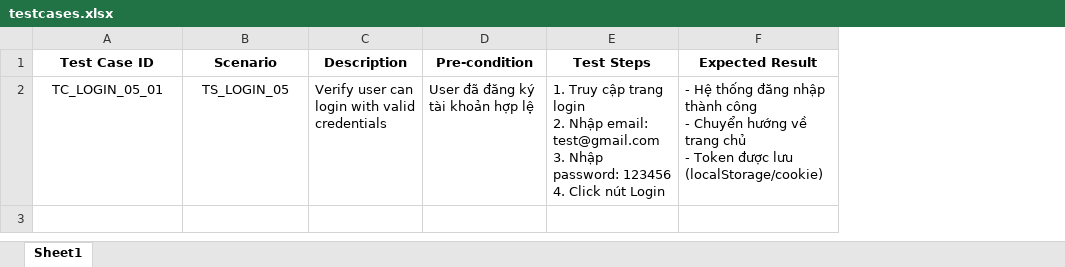
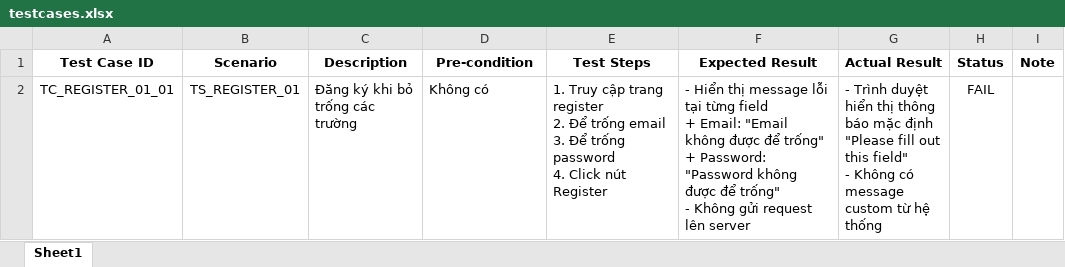
Before and after one commit to MinhTriTech/Mini-Booking-Web-App, an Excel workbook: testcases.xlsx, sheet Sheet1, drawn as a sheet; values as stored, in another font and other column widths than the file's, no borders; conditional formats not drawn; removed rows and columns are numbered as before the commit, all else as after; ↵ is a line break in a cell; the diff names each change by its address in the sheet, - before the commit and + after, or states it on an @@ line.

Commit message:
fix: correct typo in registration test scenario

```diff
--- a/testcases.xlsx (sheet Sheet1)
+++ b/testcases.xlsx (sheet Sheet1)
+column G (Actual Result), empty
+column H (Status), empty
+column I (Note), empty
-row 2: TC_LOGIN_05_01 | TS_LOGIN_05 | Verify user can login with valid credentials | User đã đăng ký tài khoản hợp lệ | 1. Truy cập trang login ↵ 2. Nhập email: test@gmail.com ↵ 3. Nhập password: 123456 ↵ 4. Click nút Login | - Hệ thống đăng nhập thành công ↵ - Chuyển hướng về trang chủ ↵ - Token được lưu (localStorage/cookie)
+row 2: TC_REGISTER_01_01 | TS_REGISTER_01 | Đăng ký khi bỏ trống các trường | Không có | 1. Truy cập trang register ↵ 2. Để trống email ↵ 3. Để trống password ↵ 4. Click nút Register | - Hiển thị message lỗi tại từng field ↵ + Email: "Email không được để trống" ↵ + Password: "Password không được để trống" ↵ - Không gửi request lên server | - Trình duyệt hiển thị thông báo mặc định "Please fill out this field" ↵ - Không có message custom từ hệ thống | FAIL
```
Also changed, not shown: 1 other file.
